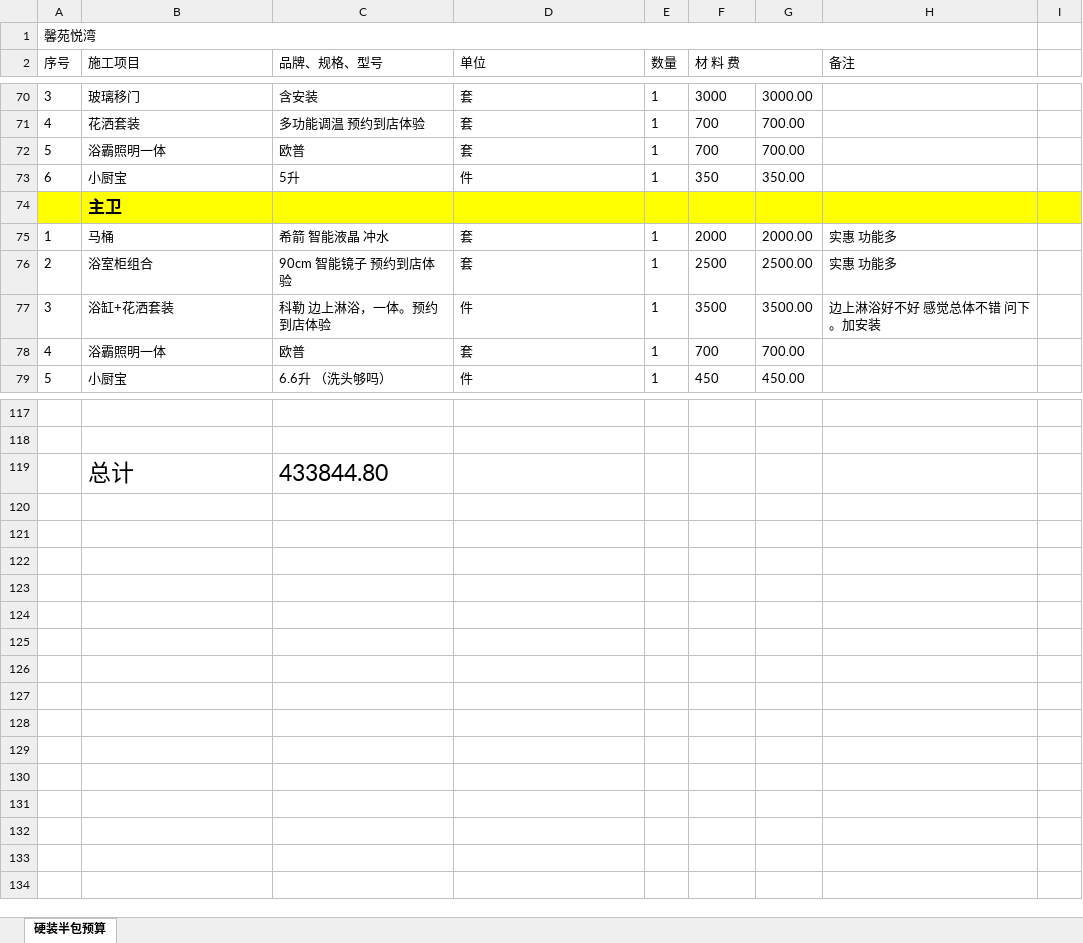
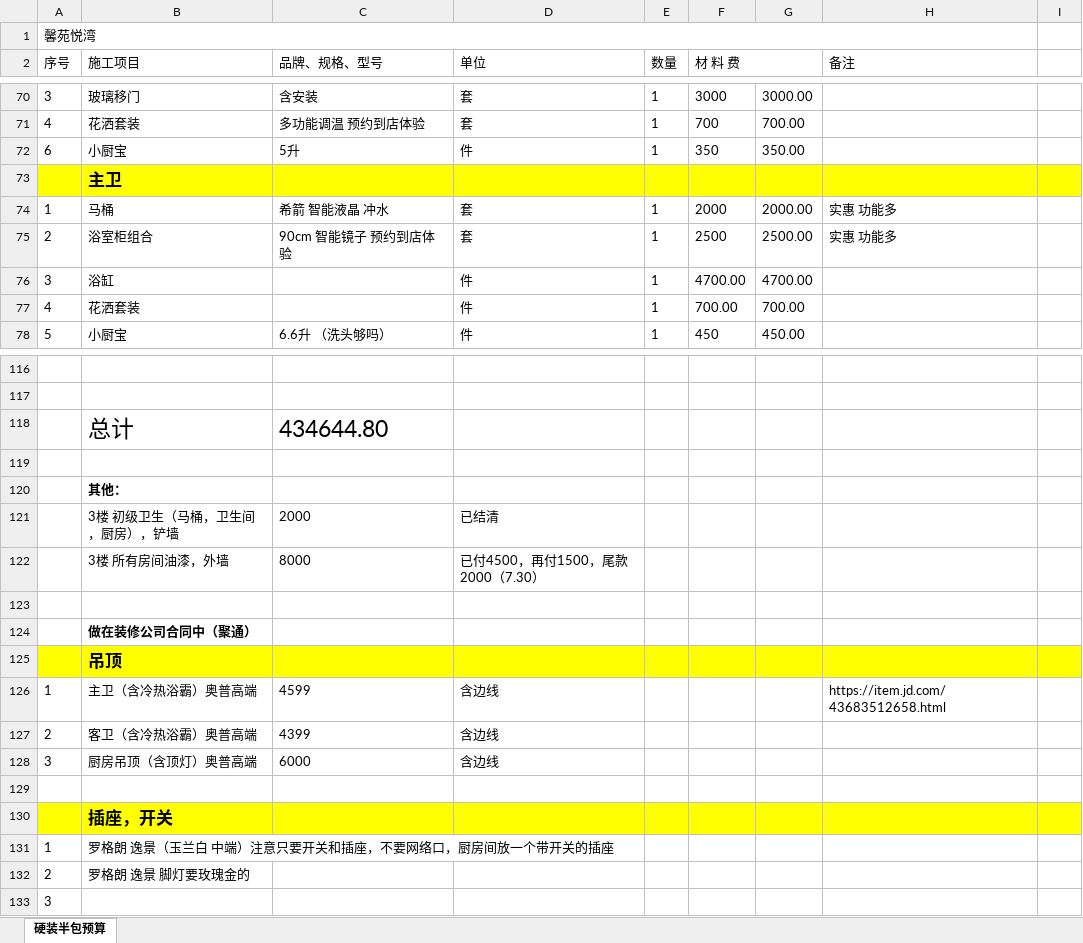
Before and after one commit to shilei-wang/waterdrop, an Excel workbook: common/iris 主要模块/装修预算.xlsx, sheet 硬装半包预算, drawn as a sheet; only a part is shown, gaps mark what is left out; values as stored, in another font and other column widths than the file's, no borders; removed rows and columns are numbered as before the commit, all else as after; the diff covers the shown part only; the diff names each change by its address in the sheet, - before the commit and + after, or states it on an @@ line.

```diff
--- a/common/iris 主要模块/装修预算.xlsx (sheet 硬装半包预算)
+++ b/common/iris 主要模块/装修预算.xlsx (sheet 硬装半包预算)
-row 72: 5 | 浴霸照明一体 | 欧普 | 套 | 1 | 700 | 700.00
-B76 (施工项目): 浴缸+花洒套装
+B76 (施工项目): 浴缸
-C76 (品牌、规格、型号): 科勒 边上淋浴，一体。预约到店体验
+C76 (品牌、规格、型号): (empty)
-F76 (材 料 费): 3500
+F76 (材 料 费): 4700.00
-G76: 3500.00
+G76: 4700.00
-H76 (备注): 边上淋浴好不好 感觉总体不错 问下。加安装
+H76 (备注): (empty)
-B77 (施工项目): 浴霸照明一体
+B77 (施工项目): 花洒套装
-C77 (品牌、规格、型号): 欧普
+C77 (品牌、规格、型号): (empty)
-D77 (单位): 套
+D77 (单位): 件
-F77 (材 料 费): 700
+F77 (材 料 费): 700.00
+row 118:  | 总计 | 434644.80
-row 119:  | 总计 | 433844.80
+row 119: (empty)
+row 120:  | 其他：
+row 121:  | 3楼 初级卫生（马桶，卫生间，厨房），铲墙 | 2000 | 已结清
+row 122:  | 3楼 所有房间油漆，外墙 | 8000 | 已付4500，再付1500，尾款2000（7.30）
+row 123: (empty)
+row 124:  | 做在装修公司合同中（聚通）
+row 125:  | 吊顶
+row 126: 1 | 主卫（含冷热浴霸）奥普高端 | 4599 | 含边线 |  |  |  | https://item.jd.com/43683512658.html
+row 127: 2 | 客卫（含冷热浴霸）奥普高端 | 4399 | 含边线
+row 128: 3 | 厨房吊顶（含顶灯）奥普高端 | 6000 | 含边线
+row 129: (empty)
+row 130:  | 插座，开关
+row 131: 1 | 罗格朗 逸景（玉兰白 中端）注意只要开关和插座，不要网络口，厨房间放一个带开关的插座
+row 132: 2 | 罗格朗 逸景 脚灯要玫瑰金的
+row 133: 3
```
Also changed, not shown: 5 edited cells and cell formats elsewhere in this sheet, formulas that keep their value.
